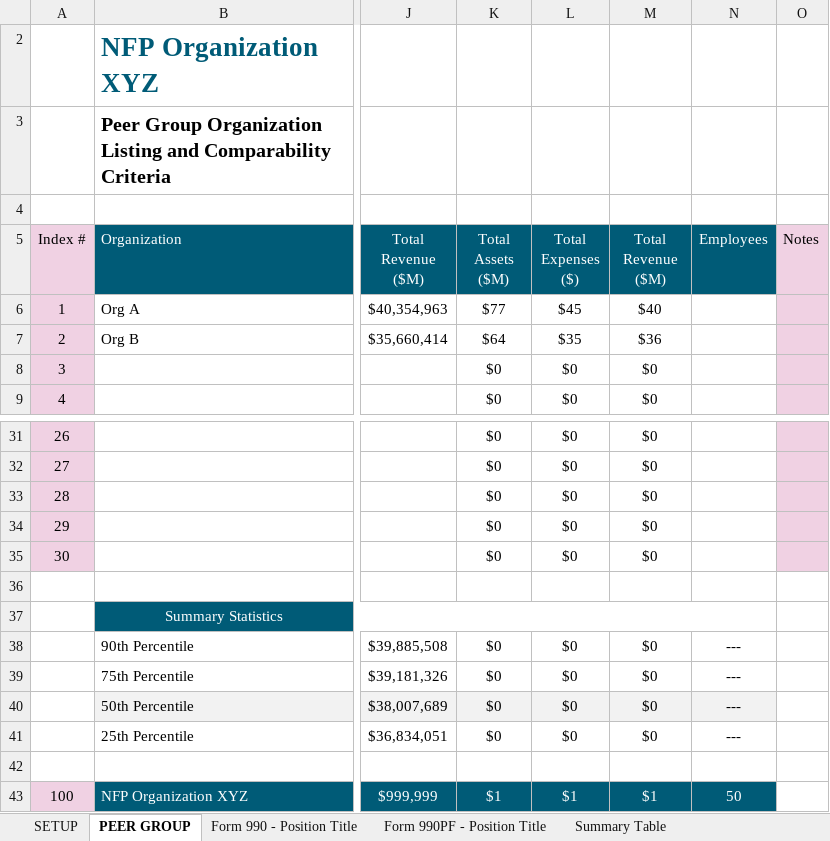
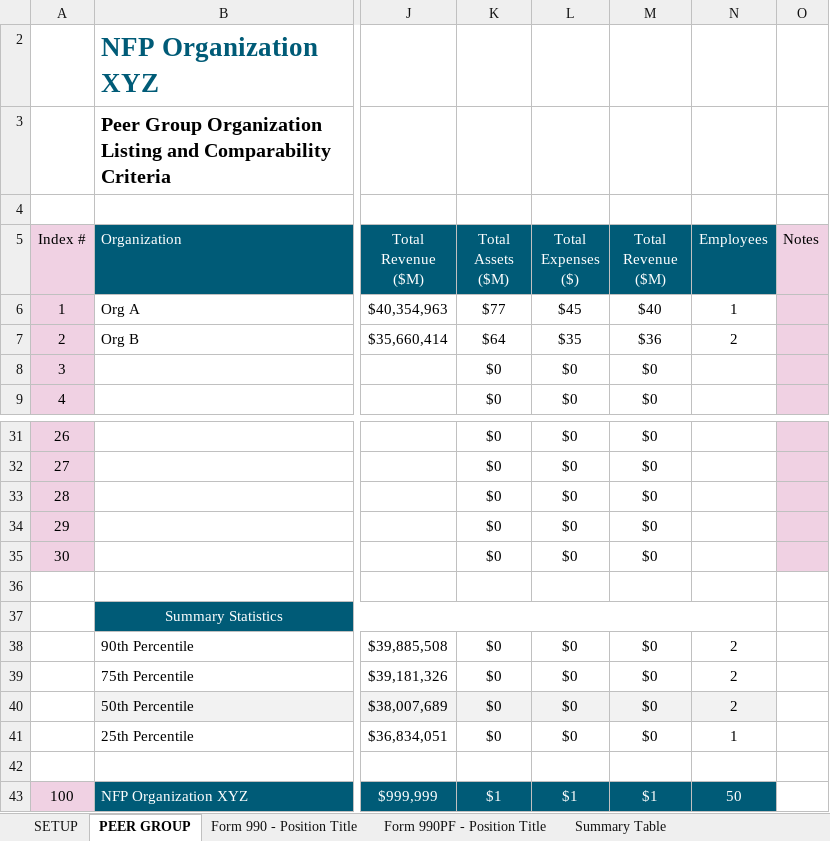
Before and after one commit to rleec3/streamlit-example, an Excel workbook: 990TemplateNew.xlsm, sheet PEER GROUP, drawn as a sheet; only a part is shown, gaps mark what is left out; values as stored, in another font and other column widths than the file's, no borders; the diff names each change by its address in the sheet, - before the commit and + after, or states it on an @@ line.

Commit message:
Add files via upload

```diff
--- a/990TemplateNew.xlsm (sheet PEER GROUP)
+++ b/990TemplateNew.xlsm (sheet PEER GROUP)
-N6 (Employees): (empty)
+N6 (Employees): 1
-N7 (Employees): (empty)
+N7 (Employees): 2
-N38:N40 (Employees): ---
+N38:N40 (Employees): 2
-N41 (Employees): ---
+N41 (Employees): 1
```
Also changed, not shown: sheet Form 990PF - Position Title, sheet Form 990 - Position Title.
